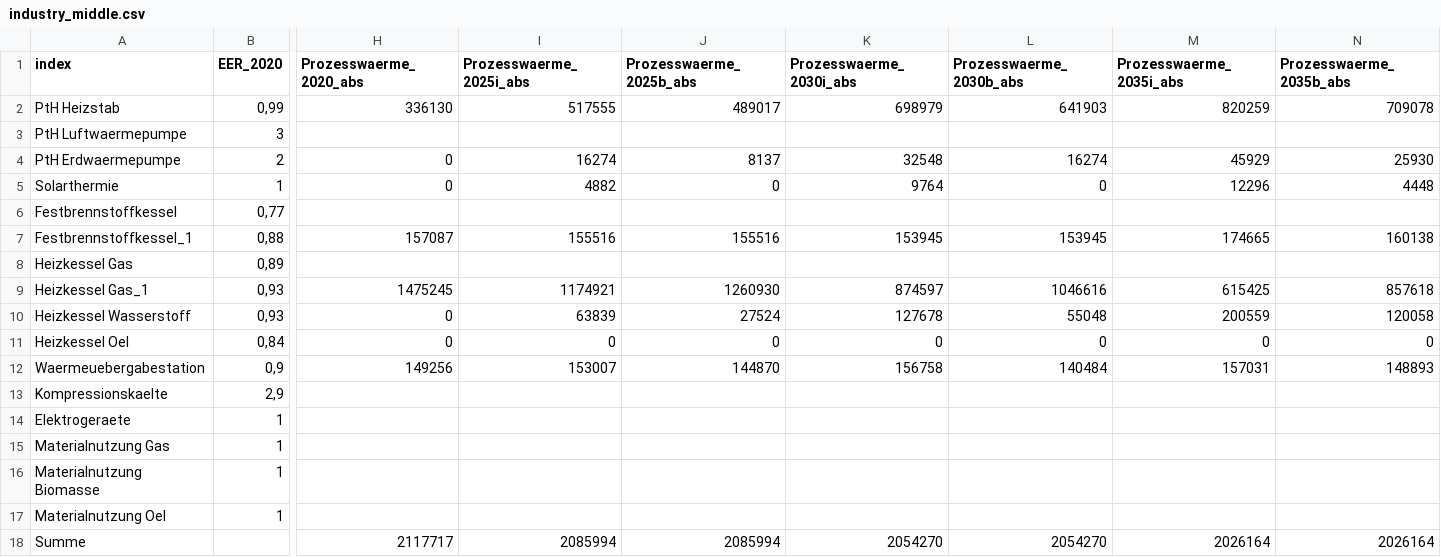
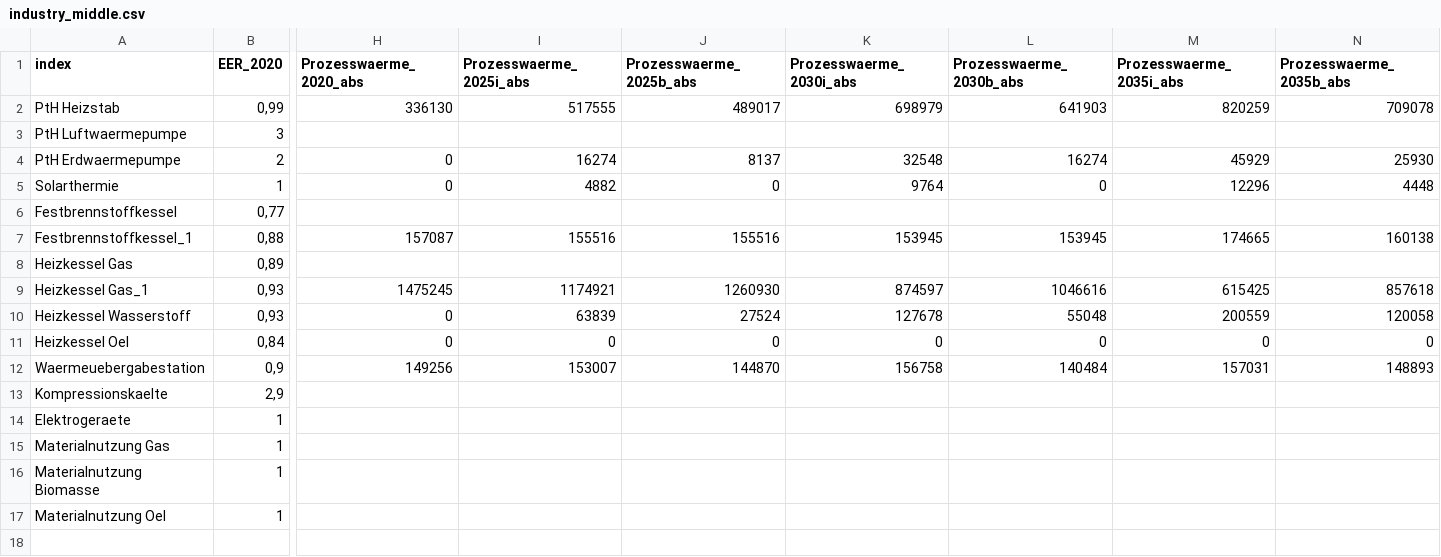
Before and after one commit to in-RET/oep-api, a CSV file: data/demand/industry_middle.csv, drawn as a sheet; only a part is shown, gaps mark what is left out; rows hold the shown columns only; the diff names each change by its address in the sheet, - before the commit and + after, or states it on an @@ line.

```diff
--- a/data/demand/industry_middle.csv
+++ b/data/demand/industry_middle.csv
-row 18: Summe |  | 2117717 | 2085994 | 2085994 | 2054270 | 2054270 | 2026164 | 2026164
```
Also changed, not shown: data/demand/ghd_middle.csv, data/demand/industry_east.csv, 14 other files.
